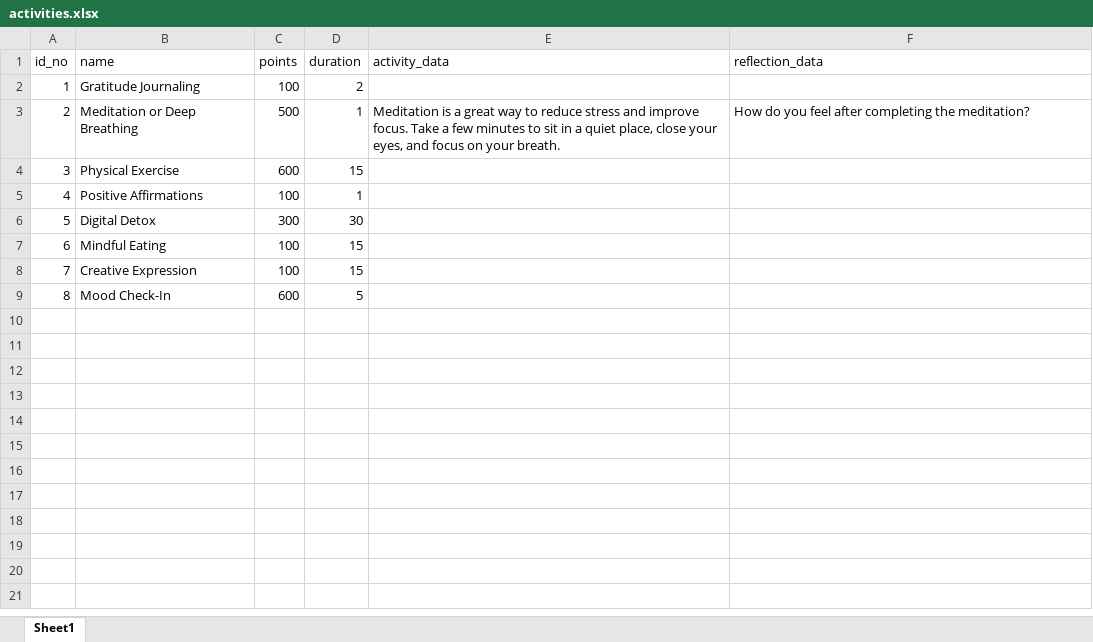
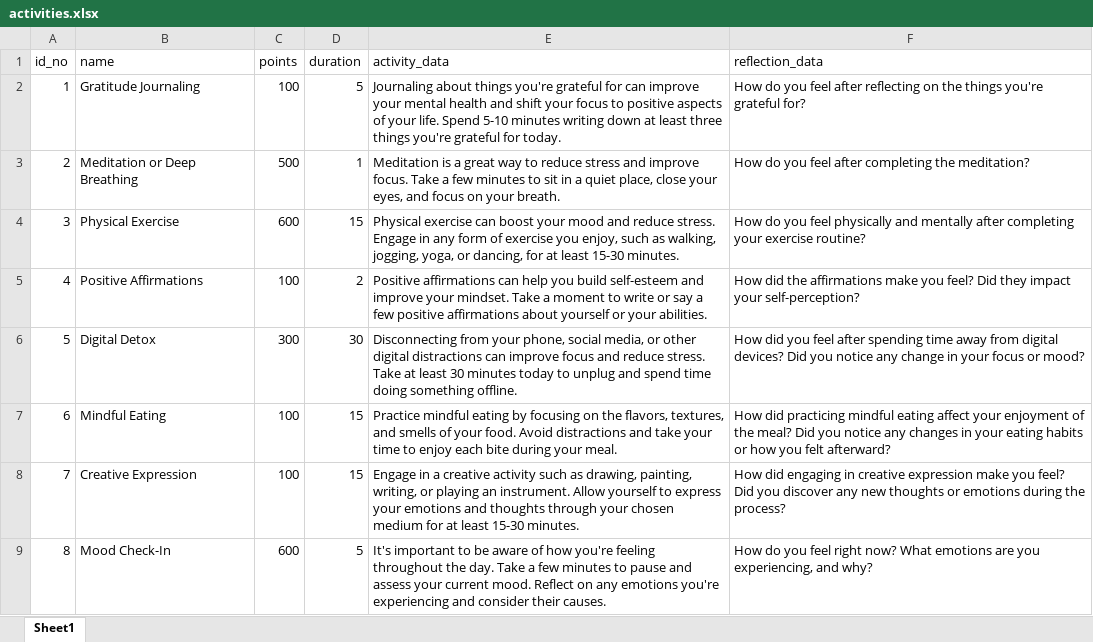
Before and after one commit to saumy-sh/MoodGPT, an Excel workbook: backend/static/database/activities.xlsx, sheet Sheet1, drawn as a sheet; values as stored, in another font and other column widths than the file's, no borders; the diff names each change by its address in the sheet, - before the commit and + after, or states it on an @@ line.

```diff
--- a/backend/static/database/activities.xlsx (sheet Sheet1)
+++ b/backend/static/database/activities.xlsx (sheet Sheet1)
-D2 (duration): 2
+D2 (duration): 5
-E2 (activity_data): (empty)
+E2 (activity_data): Journaling about things you're grateful for can improve your mental health and shift your focus to positive aspects of your life. Spend 5-10 minutes writing down at least three things you're grateful for today.
-F2 (reflection_data): (empty)
+F2 (reflection_data): How do you feel after reflecting on the things you're grateful for?
-E4 (activity_data): (empty)
+E4 (activity_data): Physical exercise can boost your mood and reduce stress. Engage in any form of exercise you enjoy, such as walking, jogging, yoga, or dancing, for at least 15-30 minutes.
-F4 (reflection_data): (empty)
+F4 (reflection_data): How do you feel physically and mentally after completing your exercise routine?
-D5 (duration): 1
+D5 (duration): 2
-E5 (activity_data): (empty)
+E5 (activity_data): Positive affirmations can help you build self-esteem and improve your mindset. Take a moment to write or say a few positive affirmations about yourself or your abilities.
-F5 (reflection_data): (empty)
+F5 (reflection_data): How did the affirmations make you feel? Did they impact your self-perception?
-E6 (activity_data): (empty)
+E6 (activity_data): Disconnecting from your phone, social media, or other digital distractions can improve focus and reduce stress. Take at least 30 minutes today to unplug and spend time doing something offline.
-F6 (reflection_data): (empty)
+F6 (reflection_data): How did you feel after spending time away from digital devices? Did you notice any change in your focus or mood?
-E7 (activity_data): (empty)
+E7 (activity_data): Practice mindful eating by focusing on the flavors, textures, and smells of your food. Avoid distractions and take your time to enjoy each bite during your meal.
-F7 (reflection_data): (empty)
+F7 (reflection_data): How did practicing mindful eating affect your enjoyment of the meal? Did you notice any changes in your eating habits or how you felt afterward?
-E8 (activity_data): (empty)
+E8 (activity_data): Engage in a creative activity such as drawing, painting, writing, or playing an instrument. Allow yourself to express your emotions and thoughts through your chosen medium for at least 15-30 minutes.
-F8 (reflection_data): (empty)
+F8 (reflection_data): How did engaging in creative expression make you feel? Did you discover any new thoughts or emotions during the process?
-E9 (activity_data): (empty)
+E9 (activity_data): It's important to be aware of how you're feeling throughout the day. Take a few minutes to pause and assess your current mood. Reflect on any emotions you're experiencing and consider their causes.
-F9 (reflection_data): (empty)
+F9 (reflection_data): How do you feel right now? What emotions are you experiencing, and why?
```
Also changed, not shown: 18 other files.
